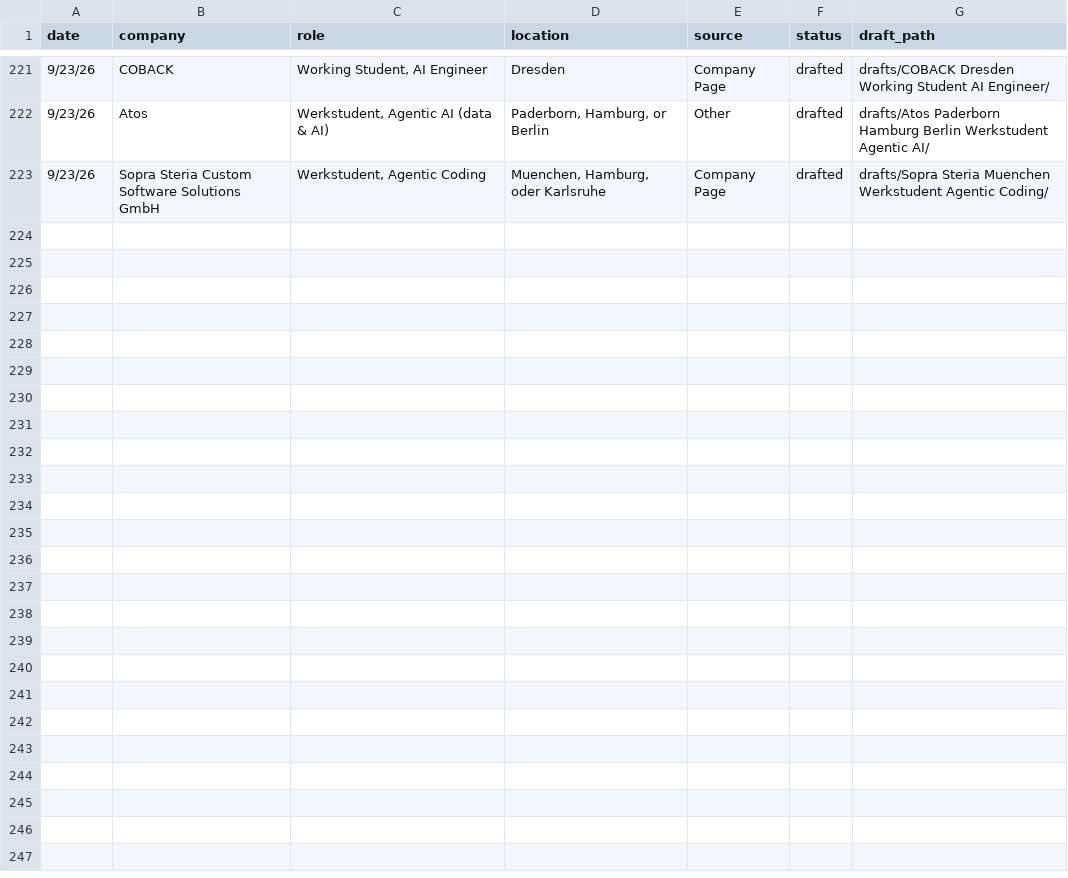
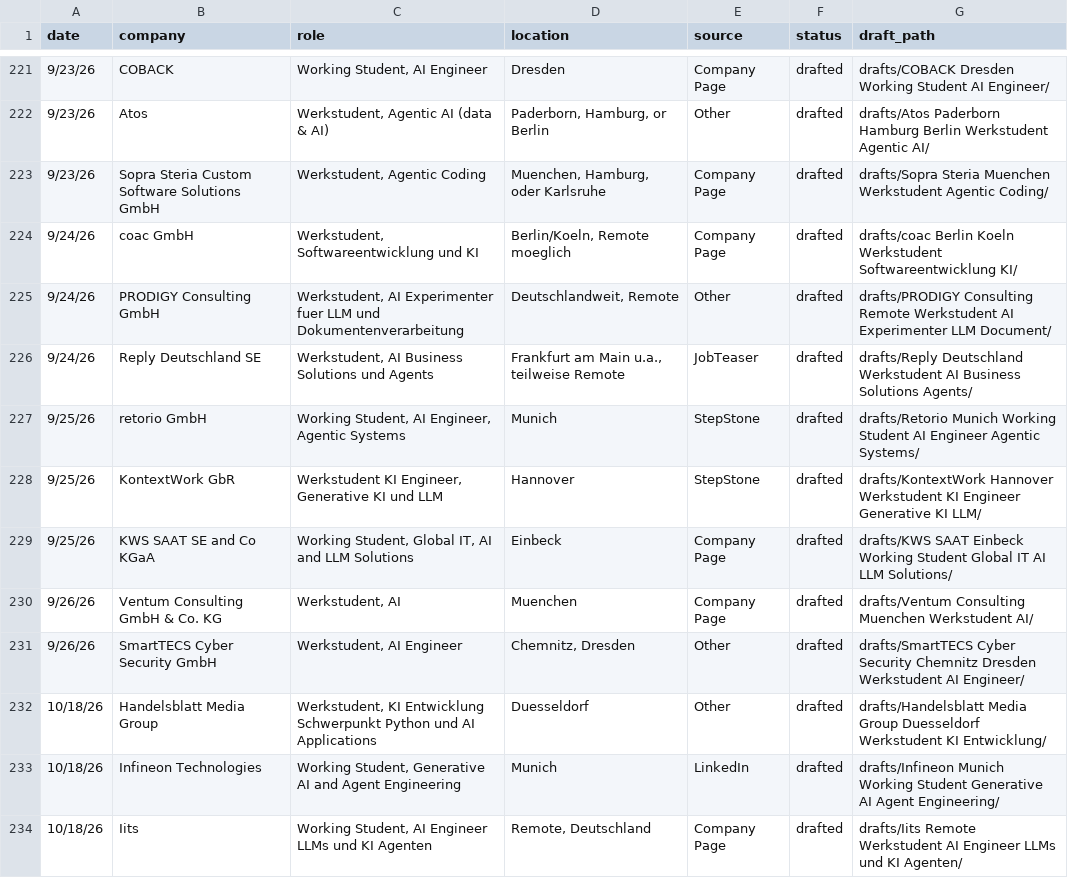
Before and after one commit to rahulrawat20022002/Job-Agent, a CSV file: applied-log.csv, drawn as a sheet; only a part is shown, gaps mark what is left out; the diff names each change by its address in the sheet, - before the commit and + after, or states it on an @@ line.

```diff
--- a/applied-log.csv
+++ b/applied-log.csv
+row 224: 9/24/26 | coac GmbH | Werkstudent, Softwareentwicklung und KI | Berlin/Koeln, Remote moeglich | Company Page | drafted | drafts/coac Berlin Koeln Werkstudent Softwareentwicklung KI/
+row 225: 9/24/26 | PRODIGY Consulting GmbH | Werkstudent, AI Experimenter fuer LLM und Dokumentenverarbeitung | Deutschlandweit, Remote | Other | drafted | drafts/PRODIGY Consulting Remote Werkstudent AI Experimenter LLM Document/
+row 226: 9/24/26 | Reply Deutschland SE | Werkstudent, AI Business Solutions und Agents | Frankfurt am Main u.a., teilweise Remote | JobTeaser | drafted | drafts/Reply Deutschland Werkstudent AI Business Solutions Agents/
+row 227: 9/25/26 | retorio GmbH | Working Student, AI Engineer, Agentic Systems | Munich | StepStone | drafted | drafts/Retorio Munich Working Student AI Engineer Agentic Systems/
+row 228: 9/25/26 | KontextWork GbR | Werkstudent KI Engineer, Generative KI und LLM | Hannover | StepStone | drafted | drafts/KontextWork Hannover Werkstudent KI Engineer Generative KI LLM/
+row 229: 9/25/26 | KWS SAAT SE and Co KGaA | Working Student, Global IT, AI and LLM Solutions | Einbeck | Company Page | drafted | drafts/KWS SAAT Einbeck Working Student Global IT AI LLM Solutions/
+row 230: 9/26/26 | Ventum Consulting GmbH & Co. KG | Werkstudent, AI | Muenchen | Company Page | drafted | drafts/Ventum Consulting Muenchen Werkstudent AI/
+row 231: 9/26/26 | SmartTECS Cyber Security GmbH | Werkstudent, AI Engineer | Chemnitz, Dresden | Other | drafted | drafts/SmartTECS Cyber Security Chemnitz Dresden Werkstudent AI Engineer/
+row 232: 10/18/26 | Handelsblatt Media Group | Werkstudent, KI Entwicklung Schwerpunkt Python und AI Applications | Duesseldorf | Other | drafted | drafts/Handelsblatt Media Group Duesseldorf Werkstudent KI Entwicklung/
+row 233: 10/18/26 | Infineon Technologies | Working Student, Generative AI and Agent Engineering | Munich | LinkedIn | drafted | drafts/Infineon Munich Working Student Generative AI Agent Engineering/
+row 234: 10/18/26 | Iits | Working Student, AI Engineer LLMs und KI Agenten | Remote, Deutschland | Company Page | drafted | drafts/Iits Remote Werkstudent AI Engineer LLMs und KI Agenten/
```
Also changed, not shown: 1 other file.
